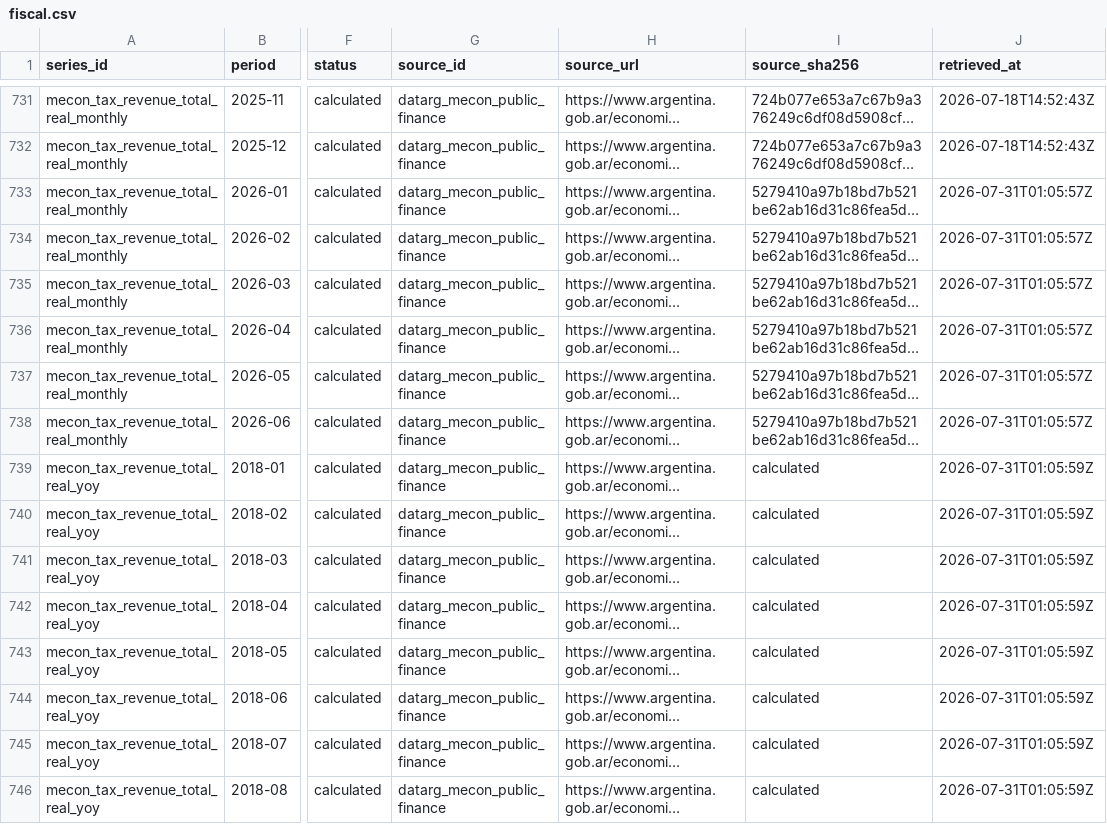
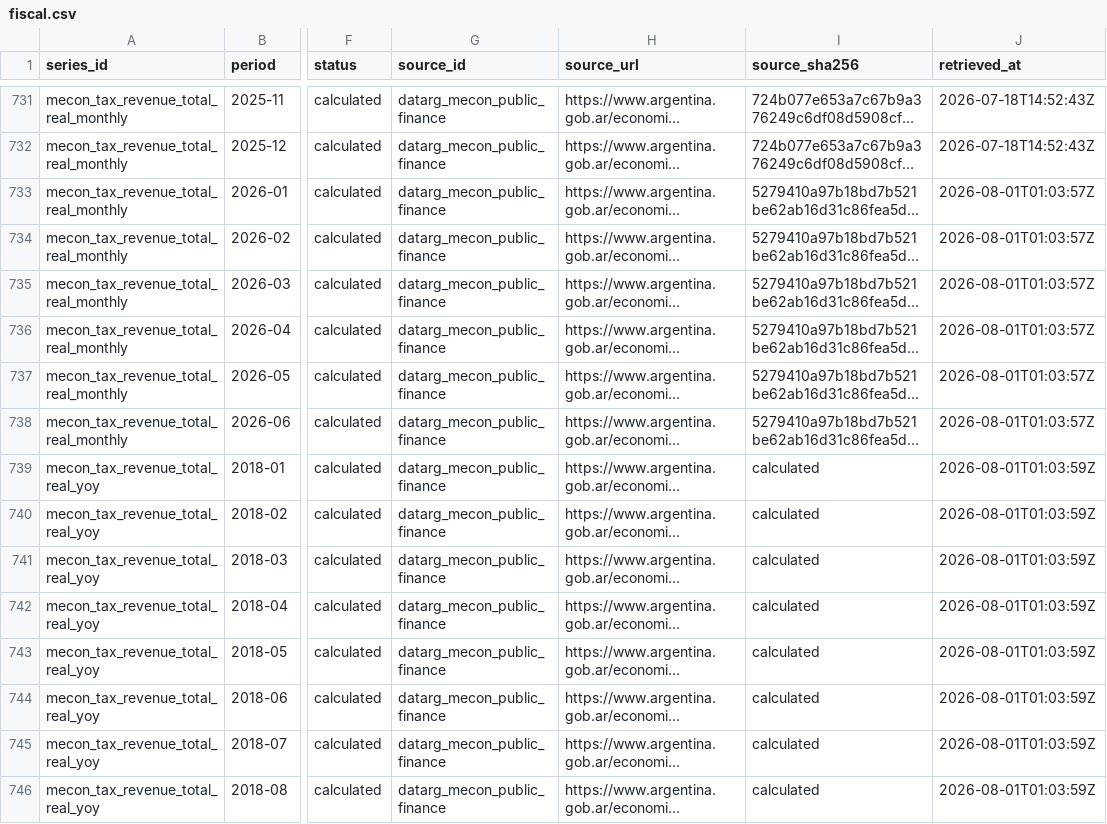
Before and after one commit to mlinei/DatArg, a CSV file: data/processed/fiscal.csv, drawn as a sheet; only a part is shown, gaps mark what is left out; long unchanged cells end in …; the diff covers the shown part only; the diff names each change by its address in the sheet, - before the commit and + after, or states it on an @@ line.

```diff
--- a/data/processed/fiscal.csv
+++ b/data/processed/fiscal.csv
-J733:J738 (retrieved_at): 2026-07-31T01:05:57Z
+J733:J738 (retrieved_at): 2026-08-01T01:03:57Z
-J739:J746 (retrieved_at): 2026-07-31T01:05:59Z
+J739:J746 (retrieved_at): 2026-08-01T01:03:59Z
```
Also changed, not shown: 177 edited cells elsewhere in this file, data/processed/gdp.csv, data/processed/markets.csv, 28 other files.
